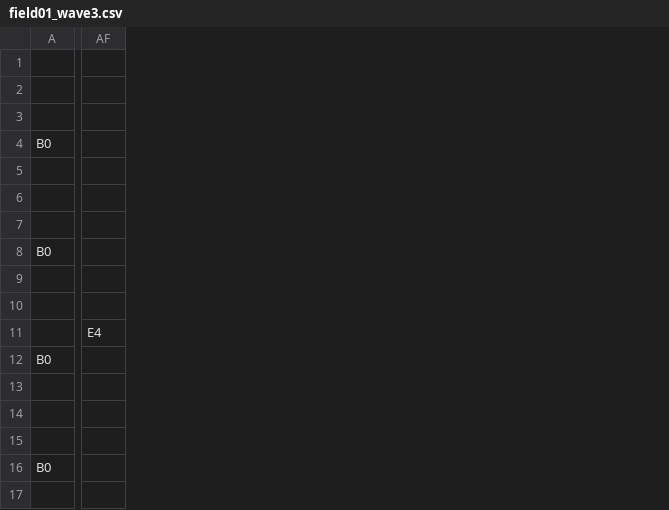
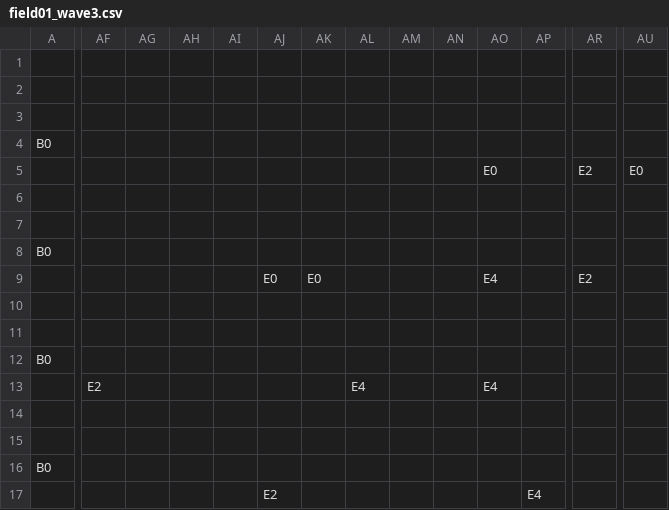
Before and after one commit to k025g0129-lab/TD2_01_Yumiya, a CSV file: fieldsData/field01_wave3.csv, drawn as a sheet; only a part is shown, gaps mark what is left out; addresses are those after the commit; rows hold the shown columns only; the diff covers the shown part only; the diff names each change by its address in the sheet, - before the commit and + after, or states it on an @@ line.

```diff
--- a/fieldsData/field01_wave3.csv
+++ b/fieldsData/field01_wave3.csv
+column AF, row 13: E2
+column AG, empty
+column AH, empty
+column AI, empty
+column AJ, row 9: E0
+column AK, row 9: E0
+column AM, empty
+column AN, empty
+column AO, rows 5-13: E0 |  |  |  | E4 |  |  |  | E4
+column AP, empty
+column AR, rows 5-9: E2 |  |  |  | E2
+column AU, row 5: E0
-row 5: (empty)
+row 5:  |  |  |  |  |  |  |  |  |  | E0 |  | E2 | E0
-row 9: (empty)
+row 9:  |  |  |  |  | E0 | E0 |  |  |  | E4 |  | E2
-AL11: E4
+AL11: (empty)
-row 13: (empty)
+row 13:  | E2 |  |  |  |  |  | E4 |  |  | E4
+row 17:  |  |  |  |  | E2 |  |  |  |  |  | E4
```
Also changed, not shown: 3 added columns elsewhere in this file, fieldsData/field01_wave1.csv, fieldsData/field01_wave2.csv, 2 other files.
